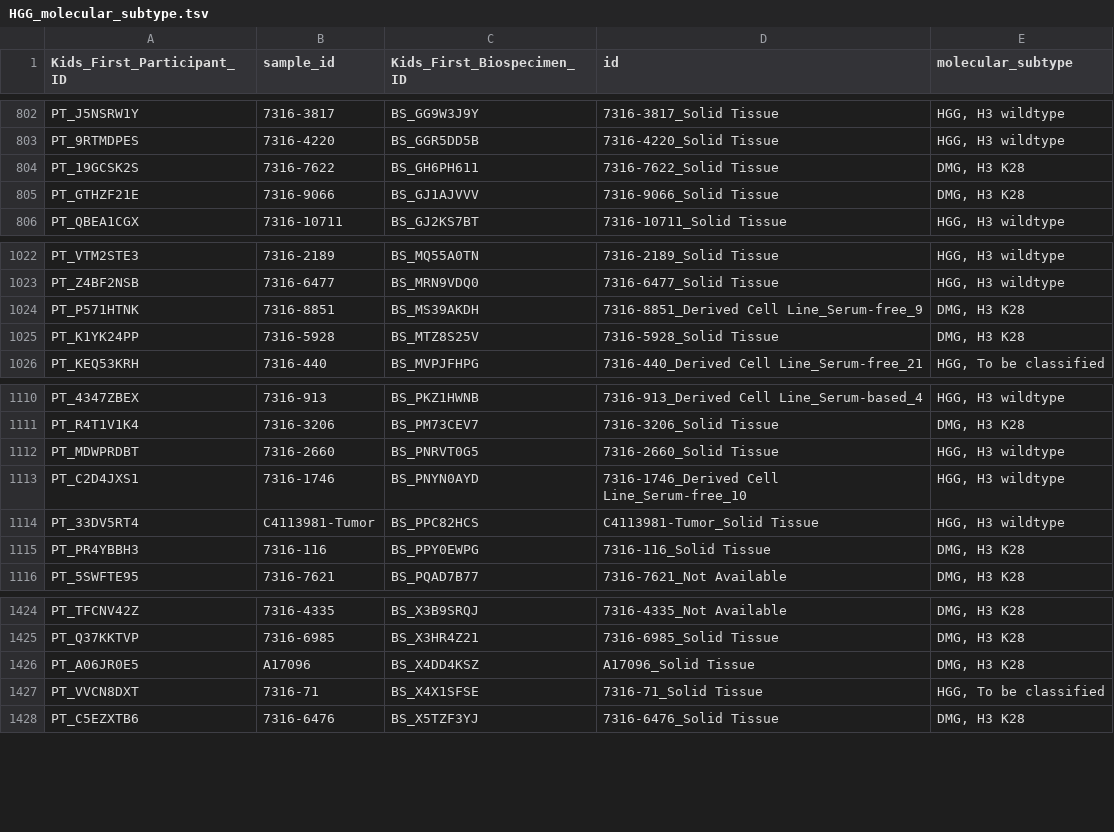
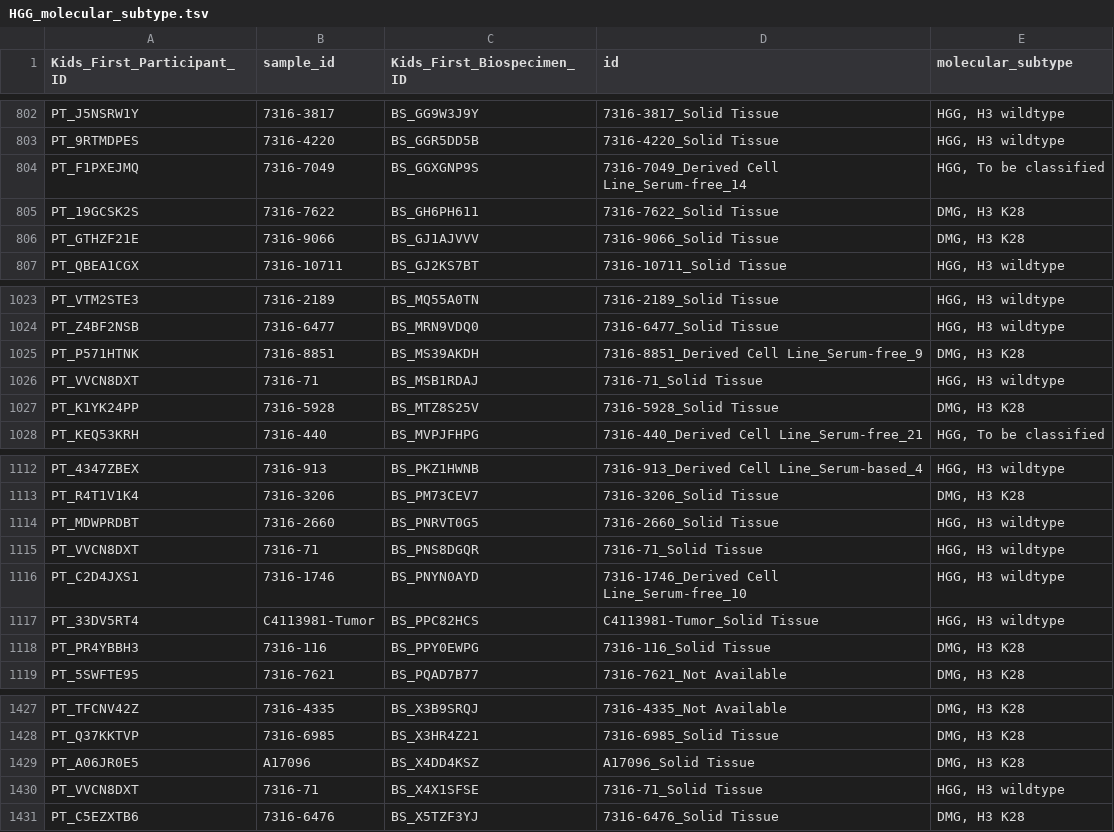
Before and after one commit to rokitalab/OpenPedCan-analysis, a TSV file: analyses/molecular-subtyping-HGG/results/HGG_molecular_subtype.tsv, drawn as a sheet; only a part is shown, gaps mark what is left out.

```diff
--- a/analyses/molecular-subtyping-HGG/results/HGG_molecular_subtype.tsv
+++ b/analyses/molecular-subtyping-HGG/results/HGG_molecular_subtype.tsv
@@ -803,2 +803,3 @@ PT_J5NSRW1Y	7316-3817	BS_GG9W3J9Y	7316-3817_Solid Tissue	HGG, H3 wildtype
 PT_9RTMDPES	7316-4220	BS_GGR5DD5B	7316-4220_Solid Tissue	HGG, H3 wildtype
+PT_F1PXEJMQ	7316-7049	BS_GGXGNP9S	7316-7049_Derived Cell Line_Serum-free_14	HGG, To be classified
 PT_19GCSK2S	7316-7622	BS_GH6PH611	7316-7622_Solid Tissue	DMG, H3 K28
@@ -1024,2 +1025,3 @@ PT_Z4BF2NSB	7316-6477	BS_MRN9VDQ0	7316-6477_Solid Tissue	HGG, H3 wildtype
 PT_P571HTNK	7316-8851	BS_MS39AKDH	7316-8851_Derived Cell Line_Serum-free_9	DMG, H3 K28
+PT_VVCN8DXT	7316-71	BS_MSB1RDAJ	7316-71_Solid Tissue	HGG, H3 wildtype
 PT_K1YK24PP	7316-5928	BS_MTZ8S25V	7316-5928_Solid Tissue	DMG, H3 K28
@@ -1112,2 +1114,3 @@ PT_R4T1V1K4	7316-3206	BS_PM73CEV7	7316-3206_Solid Tissue	DMG, H3 K28
 PT_MDWPRDBT	7316-2660	BS_PNRVT0G5	7316-2660_Solid Tissue	HGG, H3 wildtype
+PT_VVCN8DXT	7316-71	BS_PNS8DGQR	7316-71_Solid Tissue	HGG, H3 wildtype
 PT_C2D4JXS1	7316-1746	BS_PNYN0AYD	7316-1746_Derived Cell Line_Serum-free_10	HGG, H3 wildtype
@@ -1426,3 +1429,3 @@ PT_Q37KKTVP	7316-6985	BS_X3HR4Z21	7316-6985_Solid Tissue	DMG, H3 K28
 PT_A06JR0E5	A17096	BS_X4DD4KSZ	A17096_Solid Tissue	DMG, H3 K28
-PT_VVCN8DXT	7316-71	BS_X4X1SFSE	7316-71_Solid Tissue	HGG, To be classified
+PT_VVCN8DXT	7316-71	BS_X4X1SFSE	7316-71_Solid Tissue	HGG, H3 wildtype
 PT_C5EZXTB6	7316-6476	BS_X5TZF3YJ	7316-6476_Solid Tissue	DMG, H3 K28
```
Also changed, not shown: analyses/molecular-subtyping-HGG/results/HGG_cleaned_all_table.tsv, analyses/molecular-subtyping-HGG/results/HGG_cleaned_cnv.tsv, 14 other files.
